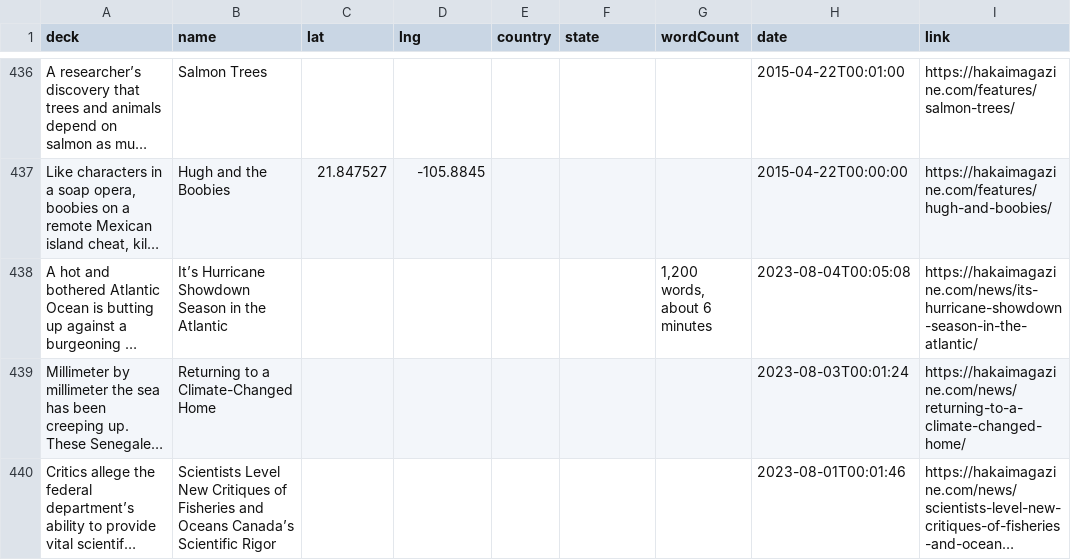
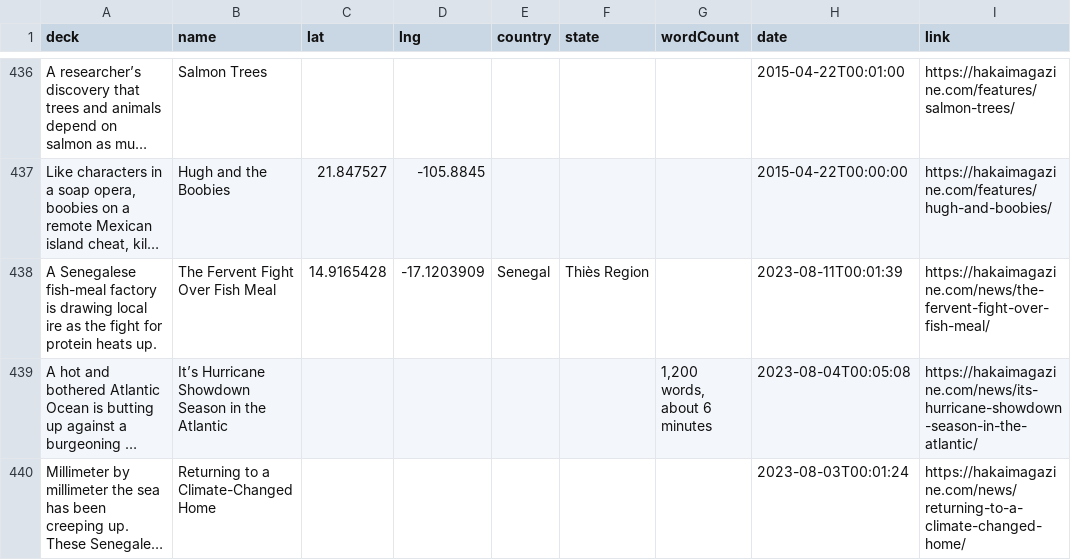
Before and after one commit to HakaiInstitute/magazine-visualizations, a CSV file: list.csv, drawn as a sheet; only a part is shown, gaps mark what is left out; the shorter side is filled out with more unchanged rows; long unchanged cells end in …; the diff names each change by its address in the sheet, - before the commit and + after, or states it on an @@ line.

```diff
--- a/list.csv
+++ b/list.csv
+row 438: A Senegalese fish-meal factory is drawing local ire as the fight for protein heats up. | The Fervent Fight Over Fish Meal | 14.9165428 | -17.1203909 | Senegal | Thiès Region |  | 2023-08-11T00:01:39 | https://hakaimagazine.com/news/the-fervent-fight-over-fish-meal/
```
